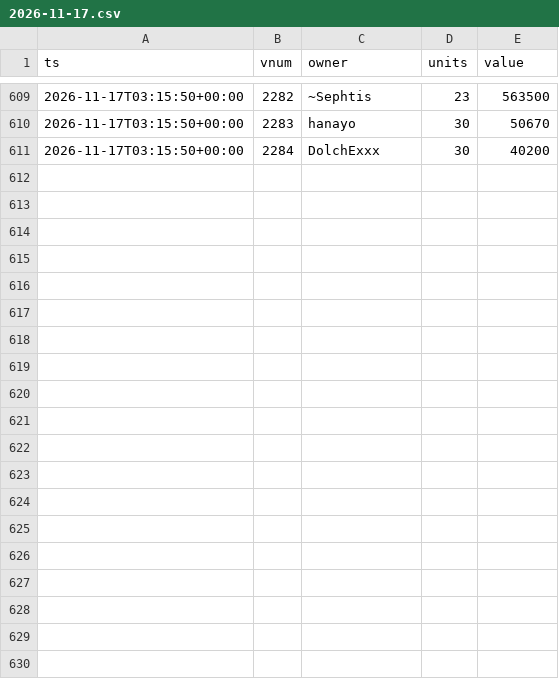
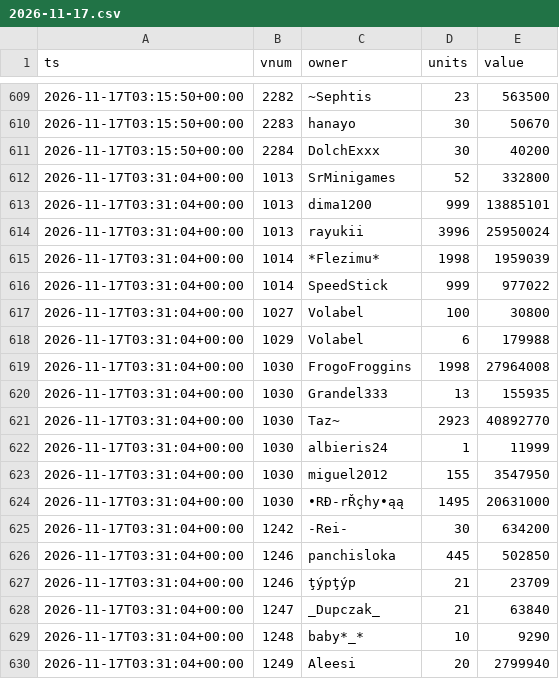
Before and after one commit to SantaCF/nosbazar-tracket, a CSV file: data/owners/2026-11-17.csv, drawn as a sheet; only a part is shown, gaps mark what is left out; the diff covers the shown part only; the diff names each change by its address in the sheet, - before the commit and + after, or states it on an @@ line.

```diff
--- a/data/owners/2026-11-17.csv
+++ b/data/owners/2026-11-17.csv
+row 612: 2026-11-17T03:31:04+00:00 | 1013 | SrMinigames | 52 | 332800
+row 613: 2026-11-17T03:31:04+00:00 | 1013 | dima1200 | 999 | 13885101
+row 614: 2026-11-17T03:31:04+00:00 | 1013 | rayukii | 3996 | 25950024
+row 615: 2026-11-17T03:31:04+00:00 | 1014 | *Flezimu* | 1998 | 1959039
+row 616: 2026-11-17T03:31:04+00:00 | 1014 | SpeedStick | 999 | 977022
+row 617: 2026-11-17T03:31:04+00:00 | 1027 | Volabel | 100 | 30800
+row 618: 2026-11-17T03:31:04+00:00 | 1029 | Volabel | 6 | 179988
+row 619: 2026-11-17T03:31:04+00:00 | 1030 | FrogoFroggins | 1998 | 27964008
+row 620: 2026-11-17T03:31:04+00:00 | 1030 | Grandel333 | 13 | 155935
+row 621: 2026-11-17T03:31:04+00:00 | 1030 | Taz~ | 2923 | 40892770
+row 622: 2026-11-17T03:31:04+00:00 | 1030 | albieris24 | 1 | 11999
+row 623: 2026-11-17T03:31:04+00:00 | 1030 | miguel2012 | 155 | 3547950
+row 624: 2026-11-17T03:31:04+00:00 | 1030 | •RĐ-rŘçhy•ąą | 1495 | 20631000
+row 625: 2026-11-17T03:31:04+00:00 | 1242 | -Rei- | 30 | 634200
+row 626: 2026-11-17T03:31:04+00:00 | 1246 | panchisloka | 445 | 502850
+row 627: 2026-11-17T03:31:04+00:00 | 1246 | ţýpţýp | 21 | 23709
+row 628: 2026-11-17T03:31:04+00:00 | 1247 | _Dupczak_ | 21 | 63840
+row 629: 2026-11-17T03:31:04+00:00 | 1248 | baby*_* | 10 | 9290
+row 630: 2026-11-17T03:31:04+00:00 | 1249 | Aleesi | 20 | 2799940
```
Also changed, not shown: 17 added rows elsewhere in this file, data/flow.csv, data/latest.csv, 7 other files.
